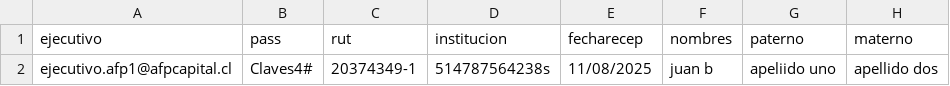
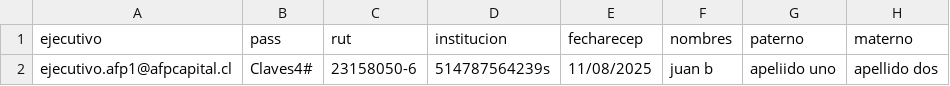
Before and after one commit to YarkoAlarcon/Proyecto_Previred, a CSV file: CU001_Camino_Feliz_Flujo_Sagcom/CC_Logs_2p/data/Flujo_Sagcom.csv, drawn as a sheet; only a part is shown; the diff names each change by its address in the sheet, - before the commit and + after, or states it on an @@ line.

Commit message:
Update Flujo_Sagcom.csv

```diff
--- a/CU001_Camino_Feliz_Flujo_Sagcom/CC_Logs_2p/data/Flujo_Sagcom.csv
+++ b/CU001_Camino_Feliz_Flujo_Sagcom/CC_Logs_2p/data/Flujo_Sagcom.csv
-C2 (rut): 20374349-1
+C2 (rut): 23158050-6
-D2 (institucion): 514787564238s
+D2 (institucion): 514787564239s
```
